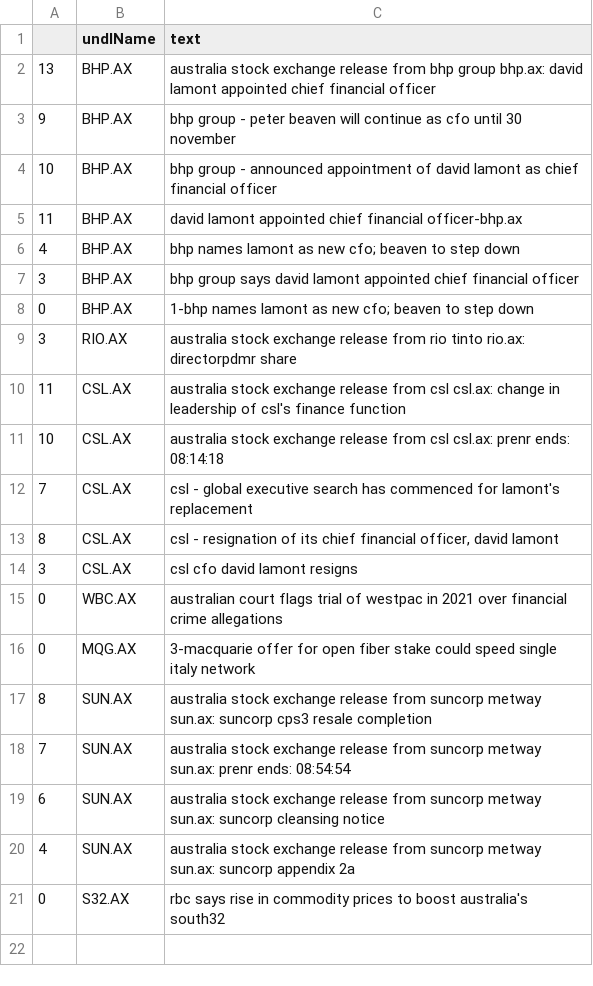
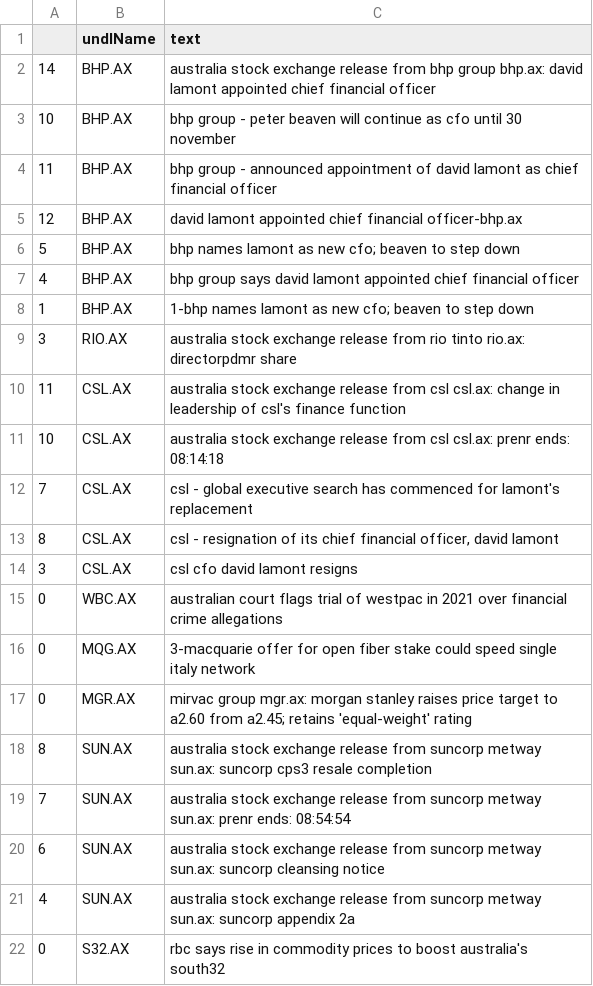
Before and after one commit to hoichunlaw/EventDriven, a CSV file: result/2020-06-17_AX.csv, drawn as a sheet.

Commit message:
scheduled commit

```diff
--- a/result/2020-06-17_AX.csv
+++ b/result/2020-06-17_AX.csv
@@ -1,9 +1,9 @@
 ,undlName,text
-13,BHP.AX,australia stock exchange release from bhp group bhp.ax: david lamont appointed chief financial officer
-9,BHP.AX,bhp group  - peter beaven will continue as cfo until 30 november
-10,BHP.AX,bhp group  - announced appointment of david lamont as chief financial officer
-11,BHP.AX,david lamont appointed chief financial officer-bhp.ax
-4,BHP.AX,bhp names lamont as new cfo; beaven to step down
-3,BHP.AX,bhp group says david lamont appointed chief financial officer
-0,BHP.AX,1-bhp names lamont as new cfo; beaven to step down
+14,BHP.AX,australia stock exchange release from bhp group bhp.ax: david lamont appointed chief financial officer
+10,BHP.AX,bhp group  - peter beaven will continue as cfo until 30 november
+11,BHP.AX,bhp group  - announced appointment of david lamont as chief financial officer
+12,BHP.AX,david lamont appointed chief financial officer-bhp.ax
+5,BHP.AX,bhp names lamont as new cfo; beaven to step down
+4,BHP.AX,bhp group says david lamont appointed chief financial officer
+1,BHP.AX,1-bhp names lamont as new cfo; beaven to step down
 3,RIO.AX,australia stock exchange release from rio tinto rio.ax: directorpdmr share
@@ -16,2 +16,3 @@
 0,MQG.AX,3-macquarie offer for open fiber stake could speed single italy network
+0,MGR.AX,mirvac group mgr.ax: morgan stanley raises price target to a2.60 from a2.45; retains 'equal-weight' rating
 8,SUN.AX,australia stock exchange release from suncorp metway sun.ax: suncorp cps3 resale completion
```
